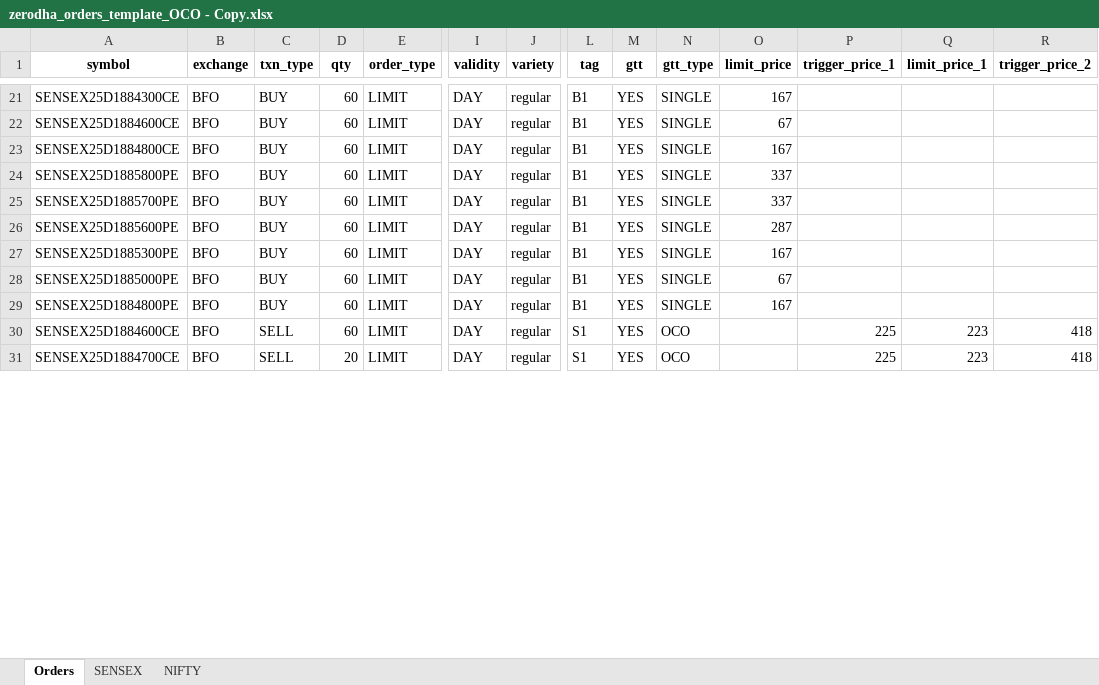
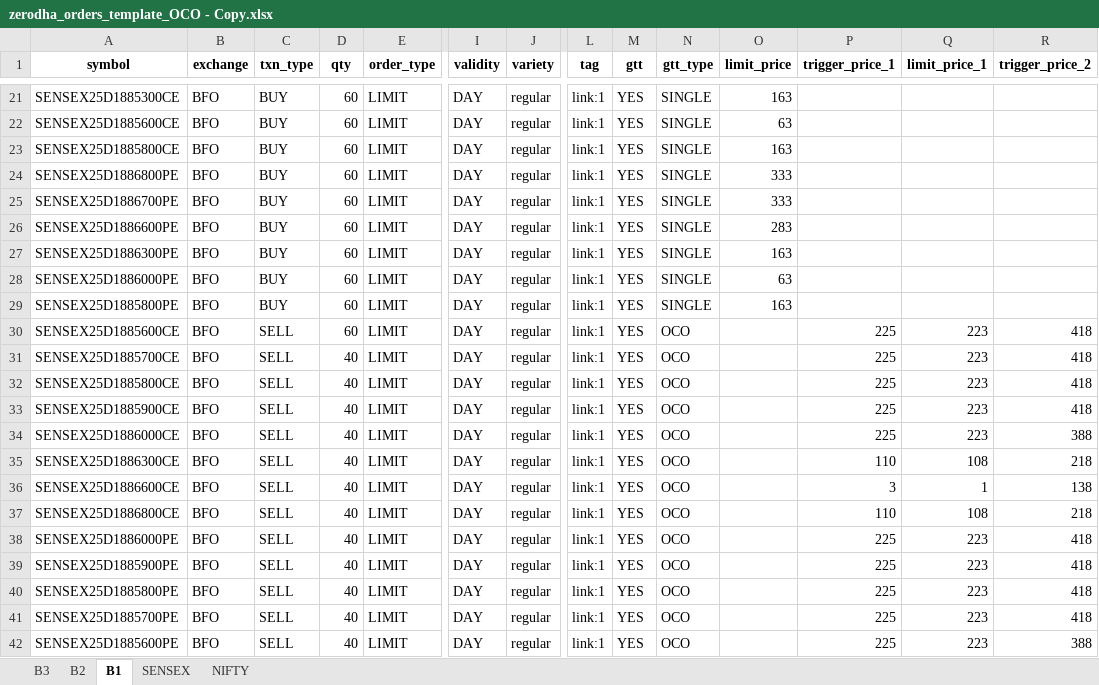
Before and after one commit to Jatinch05/Trading_Bot, an Excel workbook: zerodha_orders_template_OCO - Copy.xlsx, sheet B1, drawn as a sheet; only a part is shown, gaps mark what is left out; values as stored, in another font and other column widths than the file's, no borders; rows hold the shown columns only; the diff covers the shown part only; the diff names each change by its address in the sheet, - before the commit and + after, or states it on an @@ line.

Commit message:
Fixed matching buy/sell

```diff
--- a/zerodha_orders_template_OCO - Copy.xlsx (sheet B1)
+++ b/zerodha_orders_template_OCO - Copy.xlsx (sheet B1)
-sheet tab: Orders
+sheet tab: B1
+sheet tab: B3
+sheet tab: B2
-A21 (symbol): SENSEX25D1884300CE
+A21 (symbol): SENSEX25D1885300CE
-L21:L29 (tag): B1
+L21:L29 (tag): link:1
-O21 (limit_price): 167
+O21 (limit_price): 163
-A22 (symbol): SENSEX25D1884600CE
+A22 (symbol): SENSEX25D1885600CE
-O22 (limit_price): 67
+O22 (limit_price): 63
-A23 (symbol): SENSEX25D1884800CE
+A23 (symbol): SENSEX25D1885800CE
-O23 (limit_price): 167
+O23 (limit_price): 163
-A24 (symbol): SENSEX25D1885800PE
+A24 (symbol): SENSEX25D1886800PE
-O24:O25 (limit_price): 337
+O24:O25 (limit_price): 333
-A25 (symbol): SENSEX25D1885700PE
+A25 (symbol): SENSEX25D1886700PE
-A26 (symbol): SENSEX25D1885600PE
+A26 (symbol): SENSEX25D1886600PE
-O26 (limit_price): 287
+O26 (limit_price): 283
-A27 (symbol): SENSEX25D1885300PE
+A27 (symbol): SENSEX25D1886300PE
-O27 (limit_price): 167
+O27 (limit_price): 163
-A28 (symbol): SENSEX25D1885000PE
+A28 (symbol): SENSEX25D1886000PE
-O28 (limit_price): 67
+O28 (limit_price): 63
-A29 (symbol): SENSEX25D1884800PE
+A29 (symbol): SENSEX25D1885800PE
-O29 (limit_price): 167
+O29 (limit_price): 163
-A30 (symbol): SENSEX25D1884600CE
+A30 (symbol): SENSEX25D1885600CE
-L30:L31 (tag): S1
+L30:L31 (tag): link:1
-A31 (symbol): SENSEX25D1884700CE
+A31 (symbol): SENSEX25D1885700CE
-D31 (qty): 20
+D31 (qty): 40
+row 32: SENSEX25D1885800CE | BFO | SELL | 40 | LIMIT | DAY | regular | link:1 | YES | OCO |  | 225 | 223 | 418
+row 33: SENSEX25D1885900CE | BFO | SELL | 40 | LIMIT | DAY | regular | link:1 | YES | OCO |  | 225 | 223 | 418
+row 34: SENSEX25D1886000CE | BFO | SELL | 40 | LIMIT | DAY | regular | link:1 | YES | OCO |  | 225 | 223 | 388
+row 35: SENSEX25D1886300CE | BFO | SELL | 40 | LIMIT | DAY | regular | link:1 | YES | OCO |  | 110 | 108 | 218
+row 36: SENSEX25D1886600CE | BFO | SELL | 40 | LIMIT | DAY | regular | link:1 | YES | OCO |  | 3 | 1 | 138
+row 37: SENSEX25D1886800CE | BFO | SELL | 40 | LIMIT | DAY | regular | link:1 | YES | OCO |  | 110 | 108 | 218
+row 38: SENSEX25D1886000PE | BFO | SELL | 40 | LIMIT | DAY | regular | link:1 | YES | OCO |  | 225 | 223 | 418
+row 39: SENSEX25D1885900PE | BFO | SELL | 40 | LIMIT | DAY | regular | link:1 | YES | OCO |  | 225 | 223 | 418
+row 40: SENSEX25D1885800PE | BFO | SELL | 40 | LIMIT | DAY | regular | link:1 | YES | OCO |  | 225 | 223 | 418
+row 41: SENSEX25D1885700PE | BFO | SELL | 40 | LIMIT | DAY | regular | link:1 | YES | OCO |  | 225 | 223 | 418
+row 42: SENSEX25D1885600PE | BFO | SELL | 40 | LIMIT | DAY | regular | link:1 | YES | OCO |  | 225 | 223 | 388
```
Also changed, not shown: 19 added rows, 2 removed rows and 129 edited cells elsewhere in this sheet, sheet SENSEX, formulas that keep their value, zerodha_orders_template_OCO.xlsx, 27 other files.
